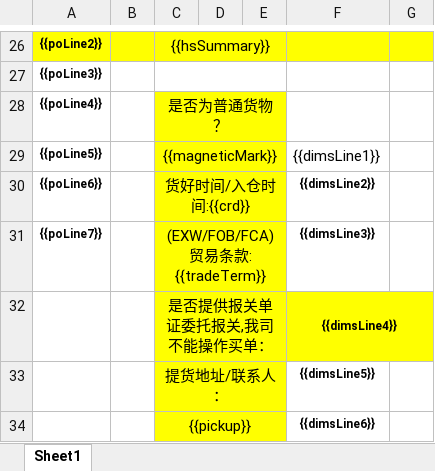
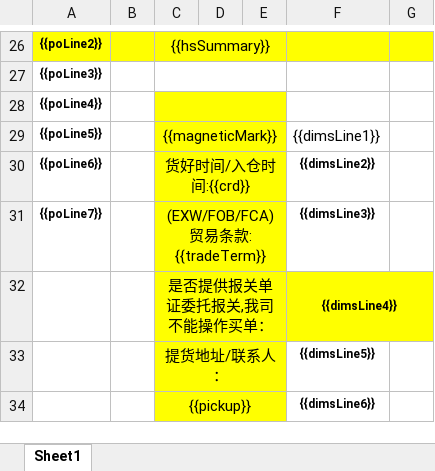
Before and after one commit to heryma99/trade-docs-system, an Excel workbook: templates/tpl_booking_awot.xlsx, sheet Sheet1, drawn as a sheet; only a part is shown, gaps mark what is left out; values as stored, in another font and other column widths than the file's, no borders; charts and pictures not drawn; the diff names each change by its address in the sheet, - before the commit and + after, or states it on an @@ line.

Commit message:
v1.9.1 AWOT模板修正：C28清空+drawing命名空间修复；阶段3灌值回放66值格0不一致

```diff
--- a/templates/tpl_booking_awot.xlsx (sheet Sheet1)
+++ b/templates/tpl_booking_awot.xlsx (sheet Sheet1)
-C28: 是否为普通货物？
+C28: (empty)
```
